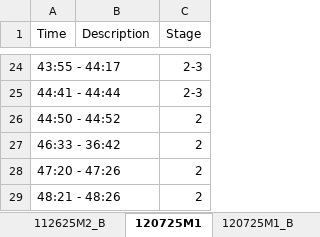
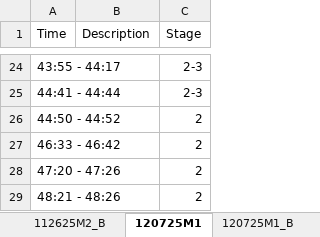
Before and after one commit to HyojinSeo/seizure-detector, an Excel workbook: data/seizure_stage.xlsx, sheet 120725M1, drawn as a sheet; only a part is shown, gaps mark what is left out; values as stored, in another font and other column widths than the file's, no borders; charts and pictures not drawn; the diff names each change by its address in the sheet, - before the commit and + after, or states it on an @@ line.

```diff
--- a/data/seizure_stage.xlsx (sheet 120725M1)
+++ b/data/seizure_stage.xlsx (sheet 120725M1)
-A27 (Time): 46:33 - 36:42
+A27 (Time): 46:33 - 46:42
```
Also changed, not shown: sheet 121225F1_B, sheet 121125F1_B, sheet 121225F2_B, sheet 121125M1_B, sheet 121125M2_B, sheet 121225F2, 1 more sheet, other sheet tabs, charts or pictures, 6 other files.
